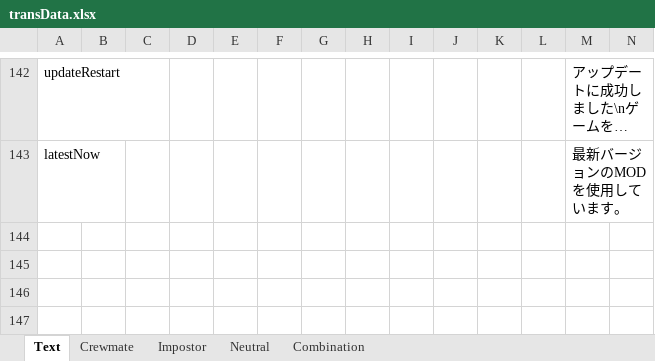
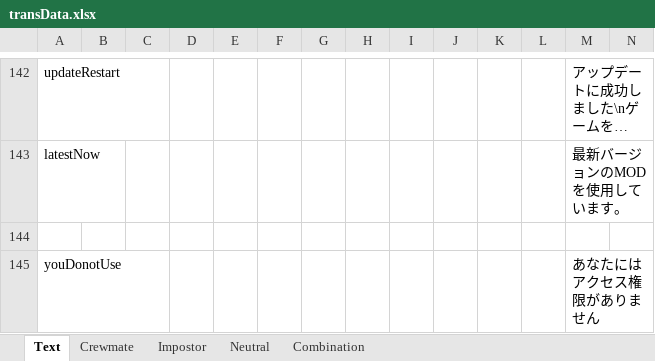
Before and after one commit to yukieiji/ExtremeRoles, an Excel workbook: transData.xlsx, sheet Text, drawn as a sheet; only a part is shown, gaps mark what is left out; long unchanged cells end in …; values as stored, in another font and other column widths than the file's, no borders; rows hold the shown columns only; the diff names each change by its address in the sheet, - before the commit and + after, or states it on an @@ line.

```diff
--- a/transData.xlsx (sheet Text)
+++ b/transData.xlsx (sheet Text)
+row 144: (empty)
+row 145: youDonotUse |  |  |  |  |  |  |  |  |  |  |  | あなたにはアクセス権限がありません
```
Also changed, not shown: sheet Neutral, 3 other files.
